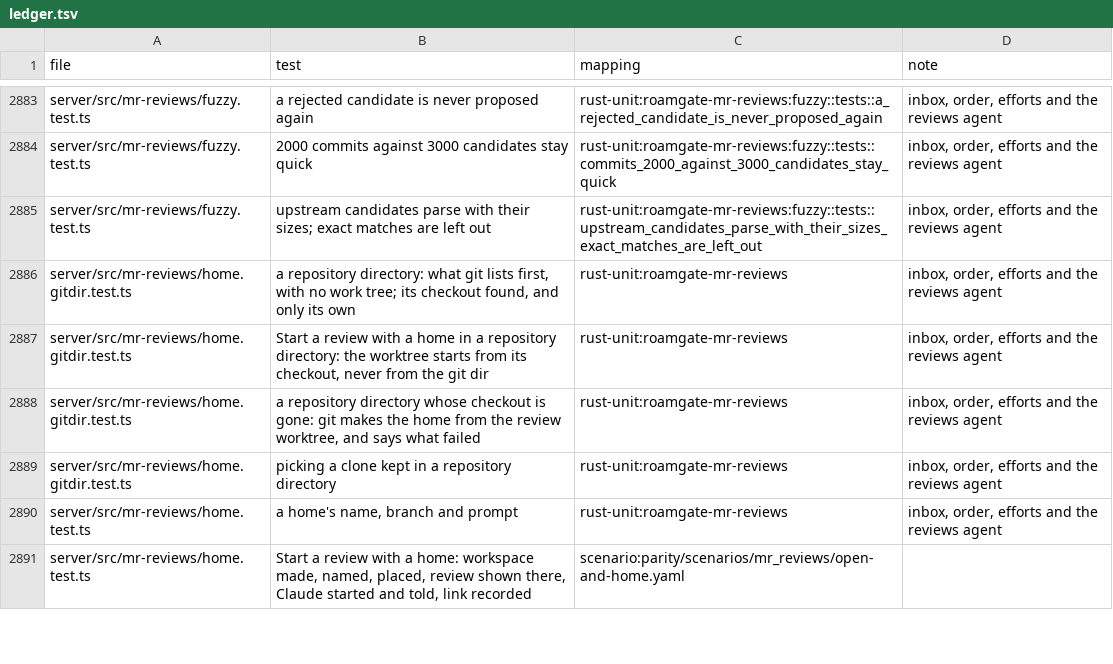
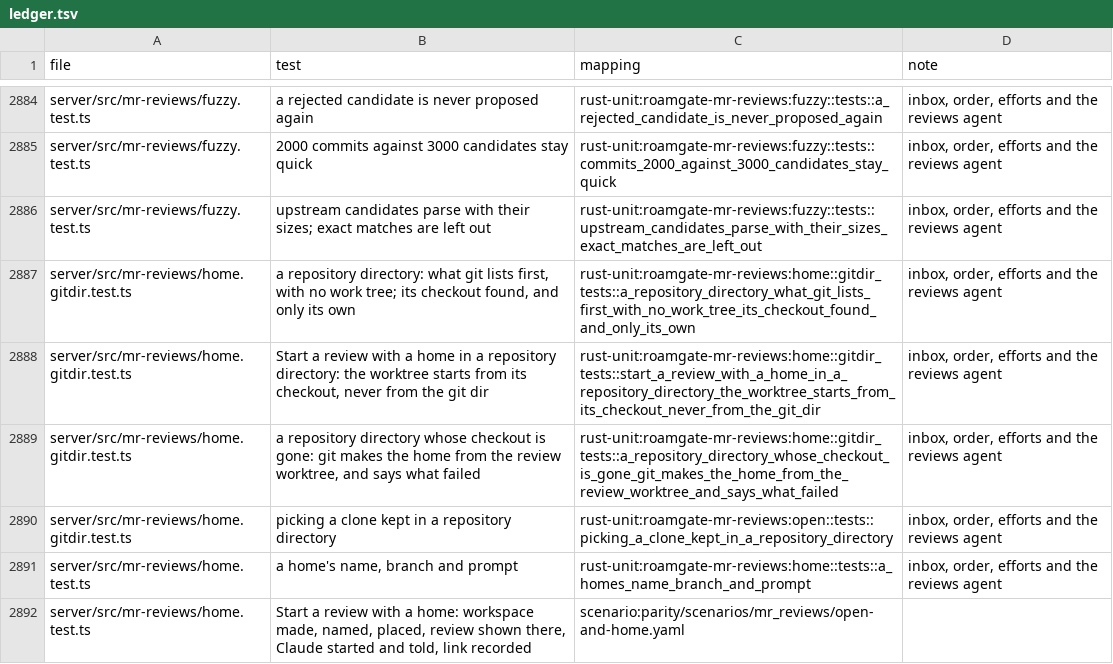
Before and after one commit to thiblahute/roamgate, a TSV file: parity/ledger.tsv, drawn as a sheet; only a part is shown, gaps mark what is left out; the diff covers the shown part only.

Commit message:
Map the ported MR reviews' Claude, home and open tests in the ledger

```diff
--- a/parity/ledger.tsv
+++ b/parity/ledger.tsv
@@ -2885,7 +2886,7 @@ server/src/mr-reviews/fuzzy.test.ts	2000 commits against 3000 candidates stay qu
 server/src/mr-reviews/fuzzy.test.ts	upstream candidates parse with their sizes; exact matches are left out	rust-unit:roamgate-mr-reviews:fuzzy::tests::upstream_candidates_parse_with_their_sizes_exact_matches_are_left_out	inbox, order, efforts and the reviews agent
-server/src/mr-reviews/home.gitdir.test.ts	a repository directory: what git lists first, with no work tree; its checkout found, and only its own	rust-unit:roamgate-mr-reviews	inbox, order, efforts and the reviews agent
-server/src/mr-reviews/home.gitdir.test.ts	Start a review with a home in a repository directory: the worktree starts from its checkout, never from the git dir	rust-unit:roamgate-mr-reviews	inbox, order, efforts and the reviews agent
-server/src/mr-reviews/home.gitdir.test.ts	a repository directory whose checkout is gone: git makes the home from the review worktree, and says what failed	rust-unit:roamgate-mr-reviews	inbox, order, efforts and the reviews agent
-server/src/mr-reviews/home.gitdir.test.ts	picking a clone kept in a repository directory	rust-unit:roamgate-mr-reviews	inbox, order, efforts and the reviews agent
-server/src/mr-reviews/home.test.ts	a home's name, branch and prompt	rust-unit:roamgate-mr-reviews	inbox, order, efforts and the reviews agent
+server/src/mr-reviews/home.gitdir.test.ts	a repository directory: what git lists first, with no work tree; its checkout found, and only its own	rust-unit:roamgate-mr-reviews:home::gitdir_tests::a_repository_directory_what_git_lists_first_with_no_work_tree_its_checkout_found_and_only_its_own	inbox, order, efforts and the reviews agent
+server/src/mr-reviews/home.gitdir.test.ts	Start a review with a home in a repository directory: the worktree starts from its checkout, never from the git dir	rust-unit:roamgate-mr-reviews:home::gitdir_tests::start_a_review_with_a_home_in_a_repository_directory_the_worktree_starts_from_its_checkout_never_from_the_git_dir	inbox, order, efforts and the reviews agent
+server/src/mr-reviews/home.gitdir.test.ts	a repository directory whose checkout is gone: git makes the home from the review worktree, and says what failed	rust-unit:roamgate-mr-reviews:home::gitdir_tests::a_repository_directory_whose_checkout_is_gone_git_makes_the_home_from_the_review_worktree_and_says_what_failed	inbox, order, efforts and the reviews agent
+server/src/mr-reviews/home.gitdir.test.ts	picking a clone kept in a repository directory	rust-unit:roamgate-mr-reviews:open::tests::picking_a_clone_kept_in_a_repository_directory	inbox, order, efforts and the reviews agent
+server/src/mr-reviews/home.test.ts	a home's name, branch and prompt	rust-unit:roamgate-mr-reviews:home::tests::a_homes_name_branch_and_prompt	inbox, order, efforts and the reviews agent
 server/src/mr-reviews/home.test.ts	Start a review with a home: workspace made, named, placed, review shown there, Claude started and told, link recorded	scenario:parity/scenarios/mr_reviews/open-and-home.yaml	
```
Also changed, not shown: 1 added row and 15 edited cells elsewhere in this file, parity/unported.tsv.
